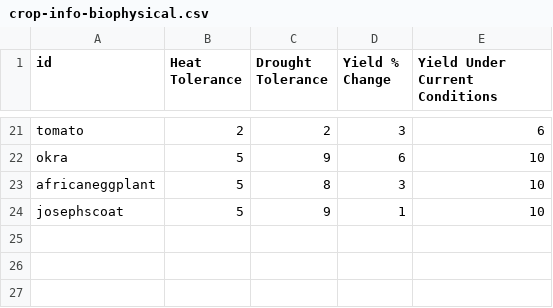
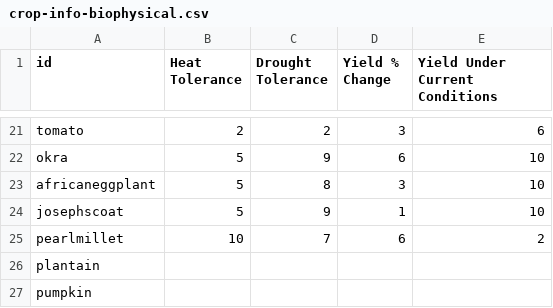
Before and after one commit to earthrise-media/vacs-map, a CSV file: vacs-map-app/public/data/crop-info-biophysical.csv, drawn as a sheet; only a part is shown, gaps mark what is left out; the diff names each change by its address in the sheet, - before the commit and + after, or states it on an @@ line.

```diff
--- a/vacs-map-app/public/data/crop-info-biophysical.csv
+++ b/vacs-map-app/public/data/crop-info-biophysical.csv
+row 25: pearlmillet | 10 | 7 | 6 | 2
+row 26: plantain
+row 27: pumpkin
```
Also changed, not shown: vacs-map-app/public/data/crop-info-genetic.csv, vacs-map-app/public/data/crop-info-nutritional.csv, 37 other files.
